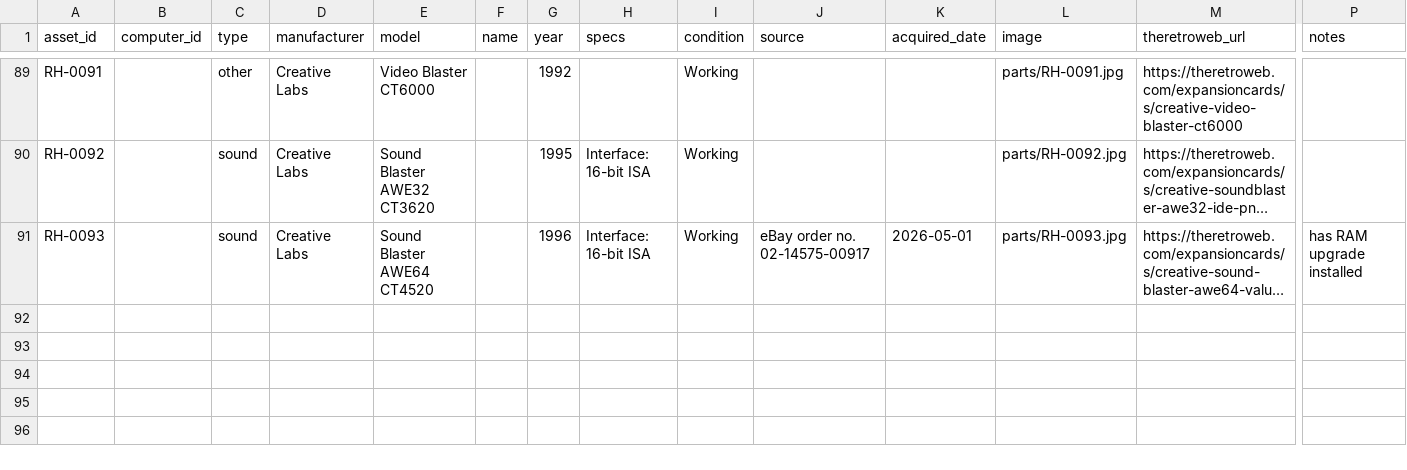
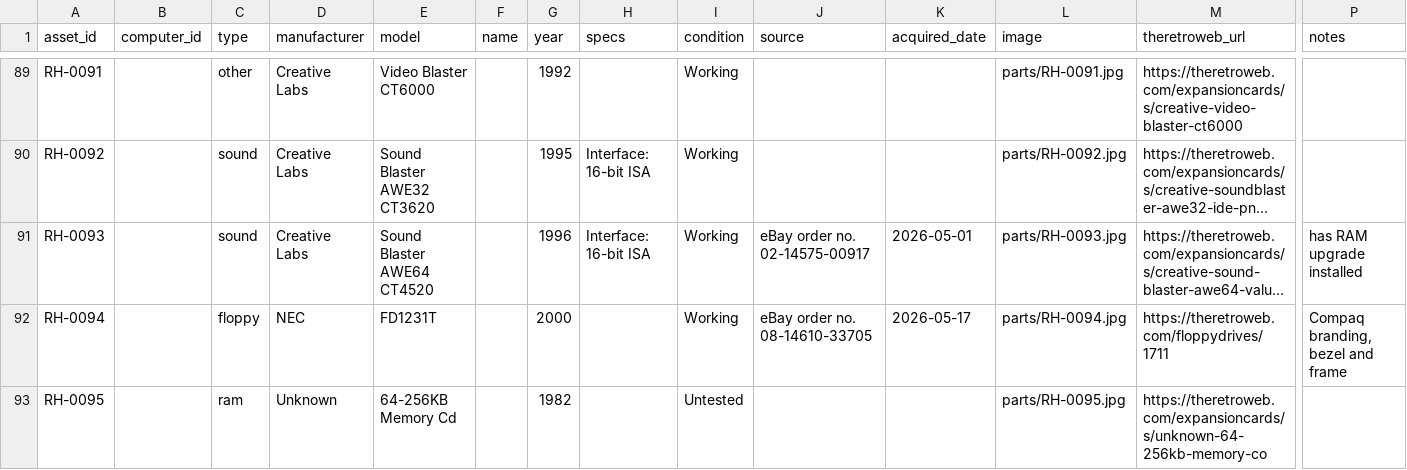
Before and after one commit to hmerrett/retro-hardware-database, a CSV file: data/parts.csv, drawn as a sheet; only a part is shown, gaps mark what is left out; long unchanged cells end in …; rows hold the shown columns only; the diff names each change by its address in the sheet, - before the commit and + after, or states it on an @@ line.

```diff
--- a/data/parts.csv
+++ b/data/parts.csv
+row 92: RH-0094 |  | floppy | NEC | FD1231T |  | 2000 |  | Working | eBay order no. 08-14610-33705 | 2026-05-17 | parts/RH-0094.jpg | https://theretroweb.com/floppydrives/1711 | Compaq branding, bezel and frame
+row 93: RH-0095 |  | ram | Unknown | 64-256KB Memory Cd |  | 1982 |  | Untested |  |  | parts/RH-0095.jpg | https://theretroweb.com/expansioncards/s/unknown-64-256kb-memory-co
```
Also changed, not shown: 7 other files.
